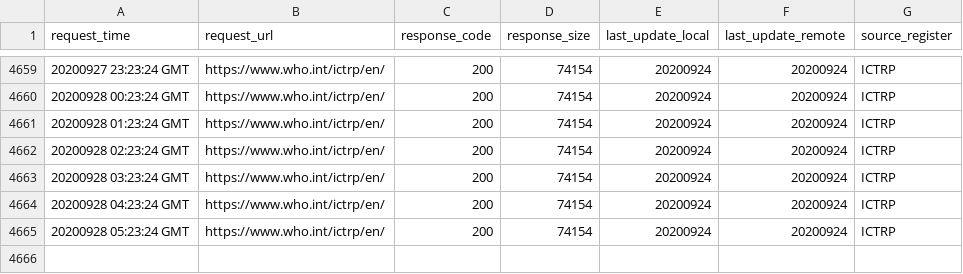
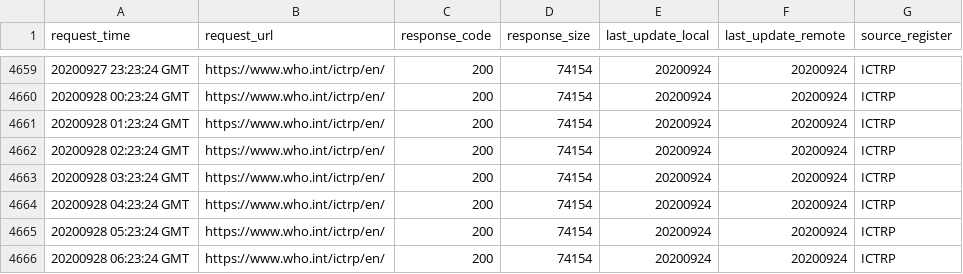
Before and after one commit to hres/covid_trials, a CSV file: update_log.csv, drawn as a sheet; only a part is shown, gaps mark what is left out.

Commit message:
Automatic Update

```diff
--- a/update_log.csv
+++ b/update_log.csv
@@ -4665 +4665,2 @@ request_time,request_url,response_code,response_size,last_update_local,last_upda
 20200928 05:23:24 GMT,https://www.who.int/ictrp/en/,200,74154,20200924,20200924,ICTRP
+20200928 06:23:24 GMT,https://www.who.int/ictrp/en/,200,74154,20200924,20200924,ICTRP
```
